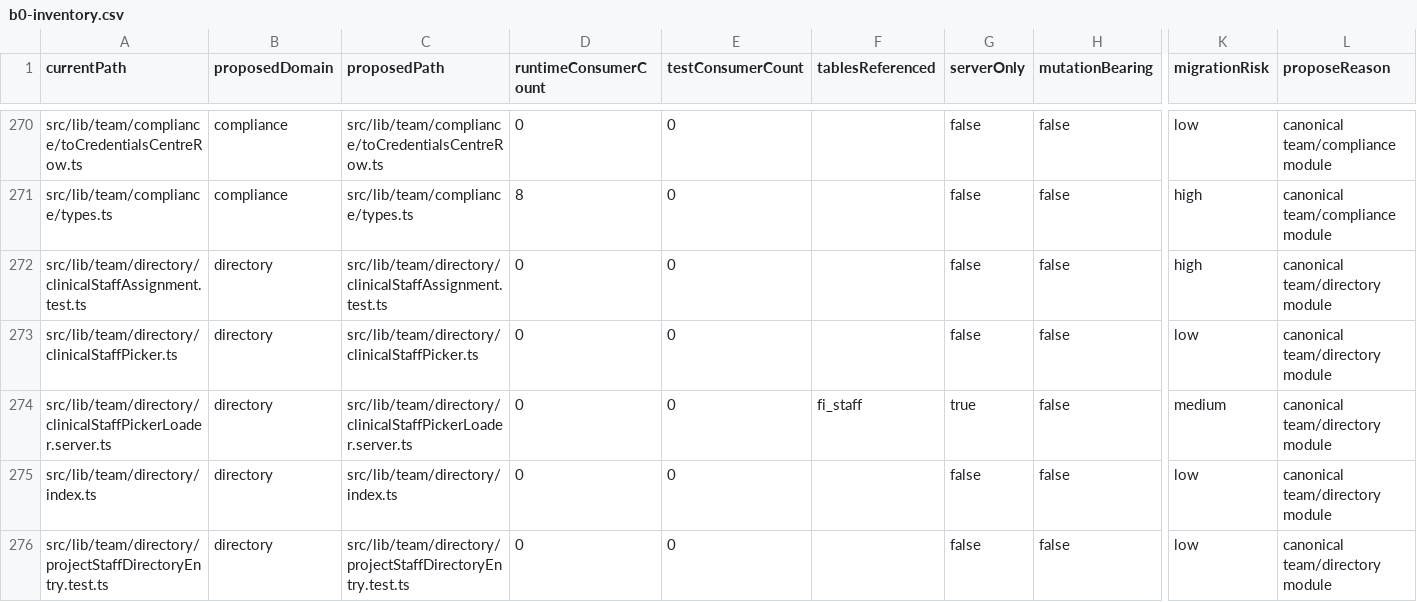
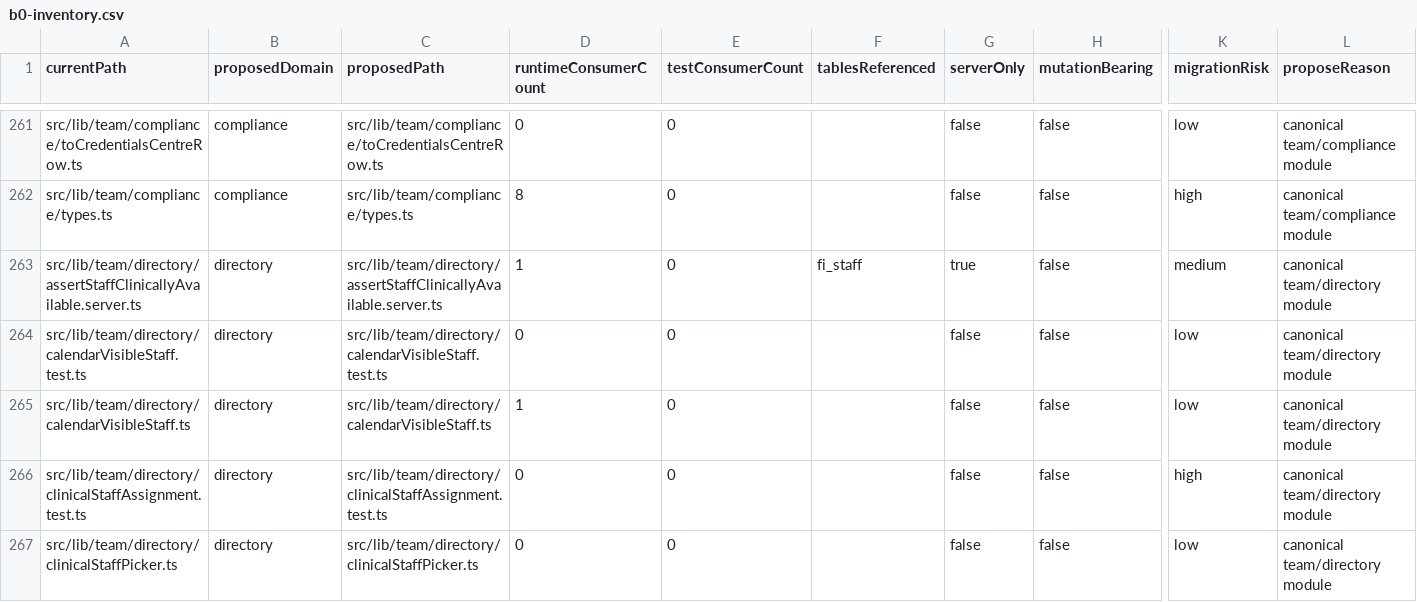
Before and after one commit to Hairaudit-v2/G-follicleintelligence, a CSV file: docs/architecture/team-cohesion/generated/b0-inventory.csv, drawn as a sheet; only a part is shown, gaps mark what is left out; the shorter side is filled out with more unchanged rows; rows hold the shown columns only; the diff covers the shown part only; the diff names each change by its address in the sheet, - before the commit and + after, or states it on an @@ line.

Commit message:
refactor(team): home directory core under team/directory
Move staffDirectoryLoader, filters, calendarVisibleStaff, assignee display, OS directory loaders, and clinical availability asserts into the Team Directory boundary with barrel re-point and no shims. Break the staff.server cycle via a deep assert import; regenerate inventory (legacy 216, deep imports 199, cycles 0).

```diff
--- a/docs/architecture/team-cohesion/generated/b0-inventory.csv
+++ b/docs/architecture/team-cohesion/generated/b0-inventory.csv
+row 263: src/lib/team/directory/assertStaffClinicallyAvailable.server.ts | directory | src/lib/team/directory/assertStaffClinicallyAvailable.server.ts | 1 | 0 | fi_staff | true | false | medium | canonical team/directory module
+row 264: src/lib/team/directory/calendarVisibleStaff.test.ts | directory | src/lib/team/directory/calendarVisibleStaff.test.ts | 0 | 0 |  | false | false | low | canonical team/directory module
+row 265: src/lib/team/directory/calendarVisibleStaff.ts | directory | src/lib/team/directory/calendarVisibleStaff.ts | 1 | 0 |  | false | false | low | canonical team/directory module
```
Also changed, not shown: 6 added rows, 9 removed rows and 3 edited cells elsewhere in this file, 58 other files.
